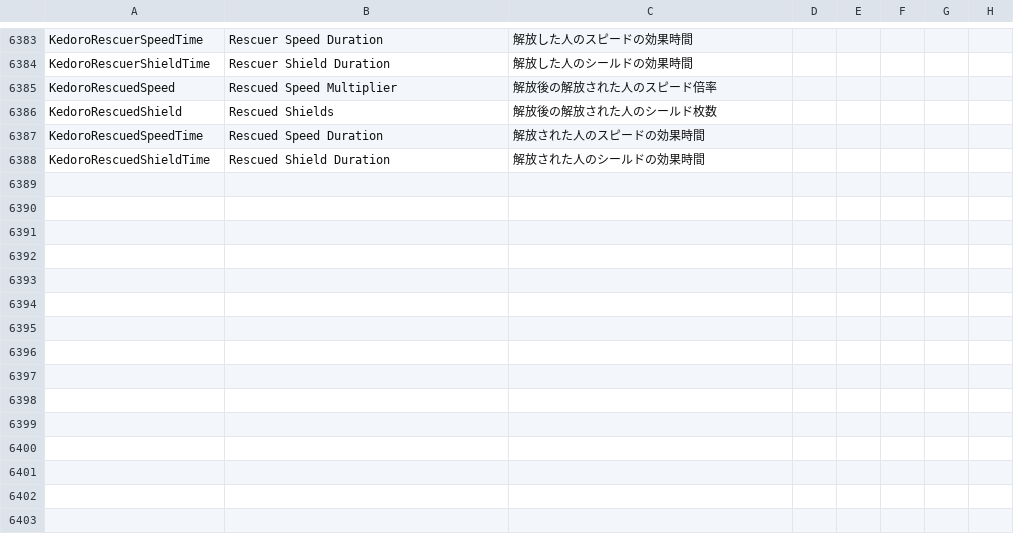
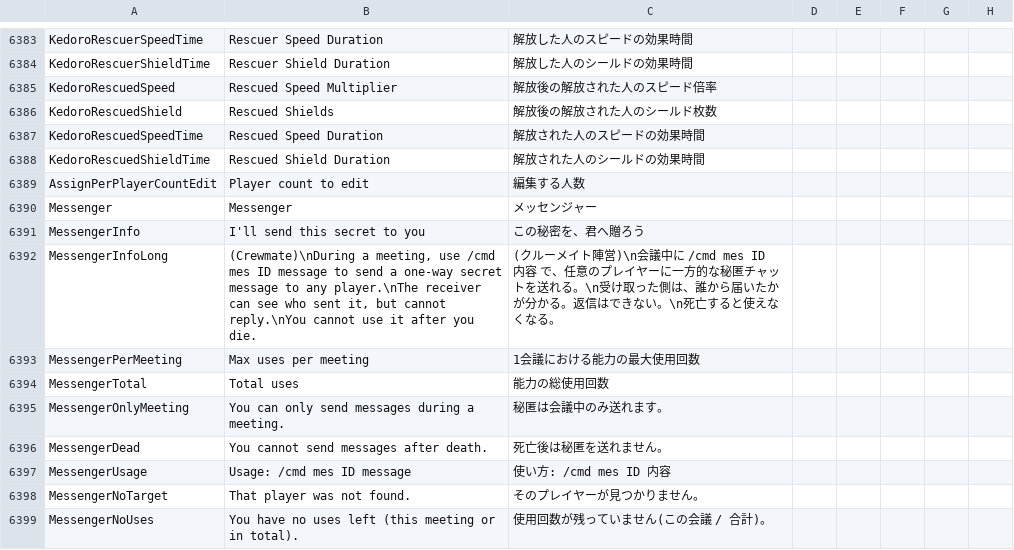
Before and after one commit to rar006/TownOfHost-hamo, a CSV file: Resources/string.csv, drawn as a sheet; only a part is shown, gaps mark what is left out; the diff covers the shown part only.

```diff
--- a/Resources/string.csv
+++ b/Resources/string.csv
@@ -6388 +6388,12 @@
 "KedoroRescuedShieldTime","Rescued Shield Duration","解放された人のシールドの効果時間","","","","",""
+"AssignPerPlayerCountEdit","Player count to edit","編集する人数"
+"Messenger","Messenger","メッセンジャー"
+"MessengerInfo","I'll send this secret to you","この秘密を、君へ贈ろう"
+"MessengerInfoLong","(Crewmate)\nDuring a meeting, use /cmd mes ID message to send a one-way secret message to any player.\nThe receiver can see who sent it, but cannot reply.\nYou cannot use it after you die.","(クルーメイト陣営)\n会議中に /cmd mes ID 内容 で、任意のプレイヤーに一方的な秘匿チャットを送れる。\n受け取った側は、誰から届いたかが分かる。返信はできない。\n死亡すると使えなくなる。"
+"MessengerPerMeeting","Max uses per meeting","1会議における能力の最大使用回数"
+"MessengerTotal","Total uses","能力の総使用回数"
+"MessengerOnlyMeeting","You can only send messages during a meeting.","秘匿は会議中のみ送れます。"
+"MessengerDead","You cannot send messages after death.","死亡後は秘匿を送れません。"
+"MessengerUsage","Usage: /cmd mes ID message","使い方: /cmd mes ID 内容"
+"MessengerNoTarget","That player was not found.","そのプレイヤーが見つかりません。"
+"MessengerNoUses","You have no uses left (this meeting or in total).","使用回数が残っていません(この会議 / 合計)。"
```
Also changed, not shown: 10 added rows and 2 edited cells elsewhere in this file, 26 other files.
